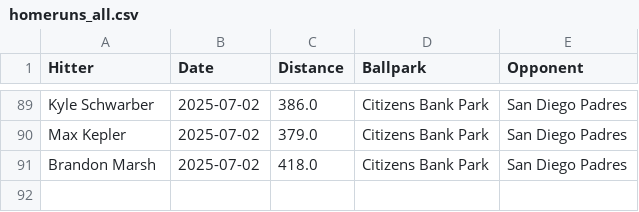
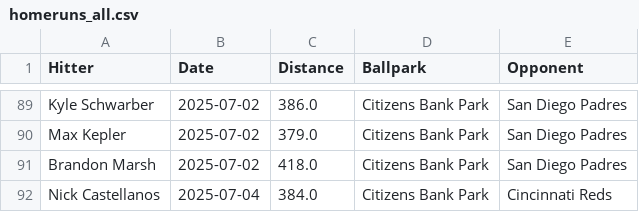
Before and after one commit to dlempa/phillies-stats, a CSV file: data/homeruns_all.csv, drawn as a sheet; only a part is shown, gaps mark what is left out.

```diff
--- a/data/homeruns_all.csv
+++ b/data/homeruns_all.csv
@@ -91 +91,2 @@ Max Kepler,2025-07-02,379.0,Citizens Bank Park,San Diego Padres
 Brandon Marsh,2025-07-02,418.0,Citizens Bank Park,San Diego Padres
+Nick Castellanos,2025-07-04,384.0,Citizens Bank Park,Cincinnati Reds
```
